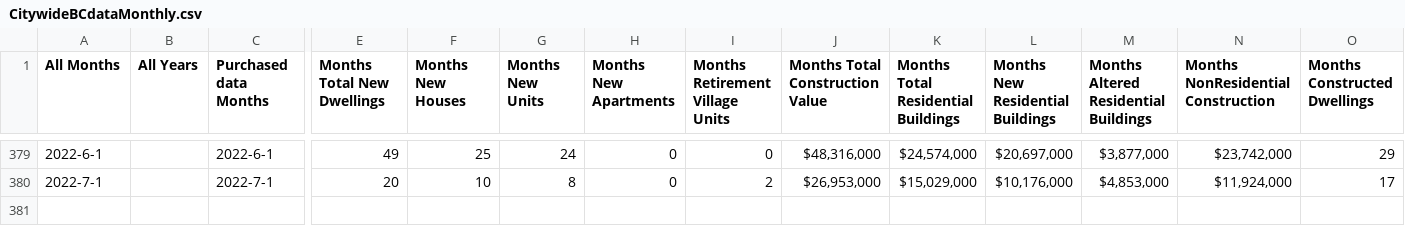
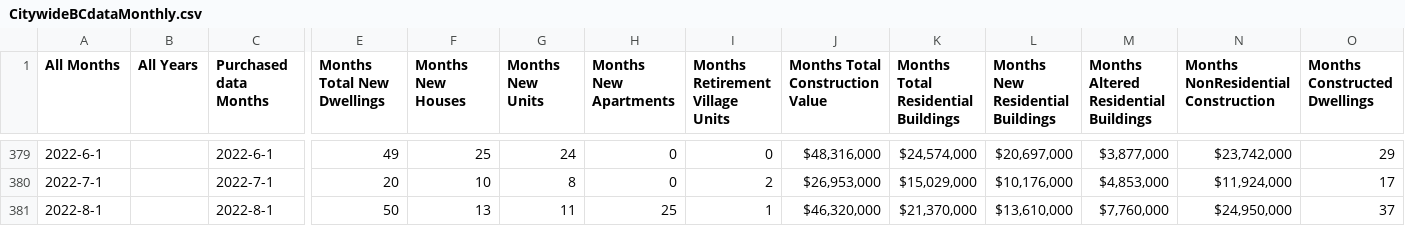
Before and after one commit to dccwebteam-app/PlotlyGraphs, a CSV file: data/CitywideBCdataMonthly.csv, drawn as a sheet; only a part is shown, gaps mark what is left out; rows hold the shown columns only; the diff names each change by its address in the sheet, - before the commit and + after, or states it on an @@ line.

Commit message:
Add files via upload

```diff
--- a/data/CitywideBCdataMonthly.csv
+++ b/data/CitywideBCdataMonthly.csv
+row 381: 2022-8-1 |  | 2022-8-1 | 50 | 13 | 11 | 25 | 1 | $46,320,000 | $21,370,000 | $13,610,000 | $7,760,000 | $24,950,000 | 37
```
